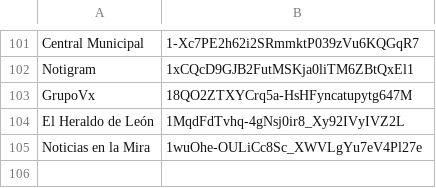
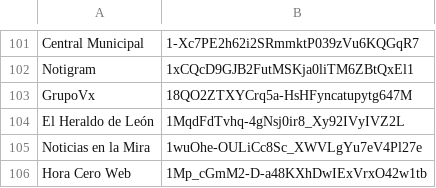
Before and after one commit to velverconsulting/soyjuarense-public, a CSV file: logos.csv, drawn as a sheet; only a part is shown, gaps mark what is left out.

Commit message:
Updated file with CSV data from Google Sheets on 2024-11-13T23:07:56.414Z

```diff
--- a/logos.csv
+++ b/logos.csv
@@ -105 +105,2 @@ El Heraldo de León,1MqdFdTvhq-4gNsj0ir8_Xy92IVyIVZ2L
 Noticias en la Mira,1wuOhe-OULiCc8Sc_XWVLgYu7eV4Pl27e
+Hora Cero Web,1Mp_cGmM2-D-a48KXhDwIExVrxO42w1tb
```
